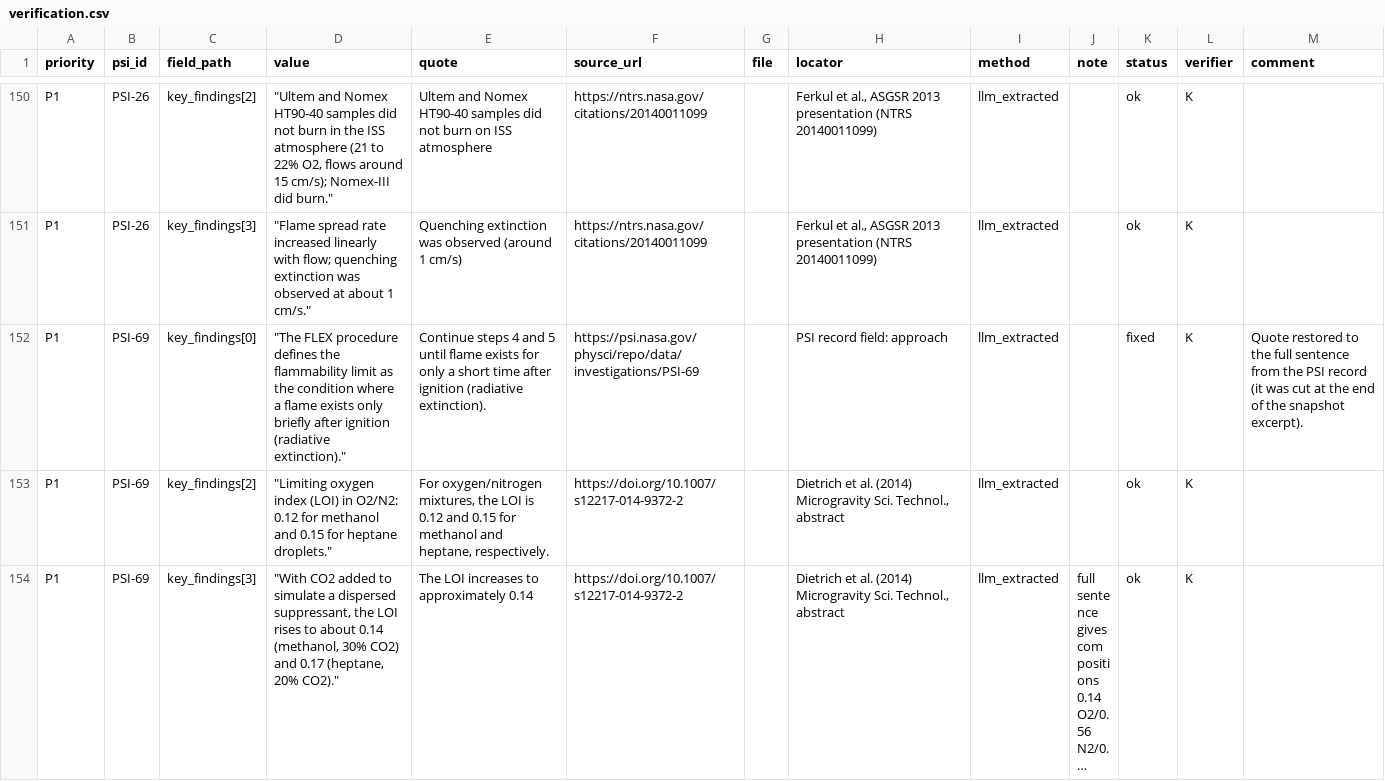
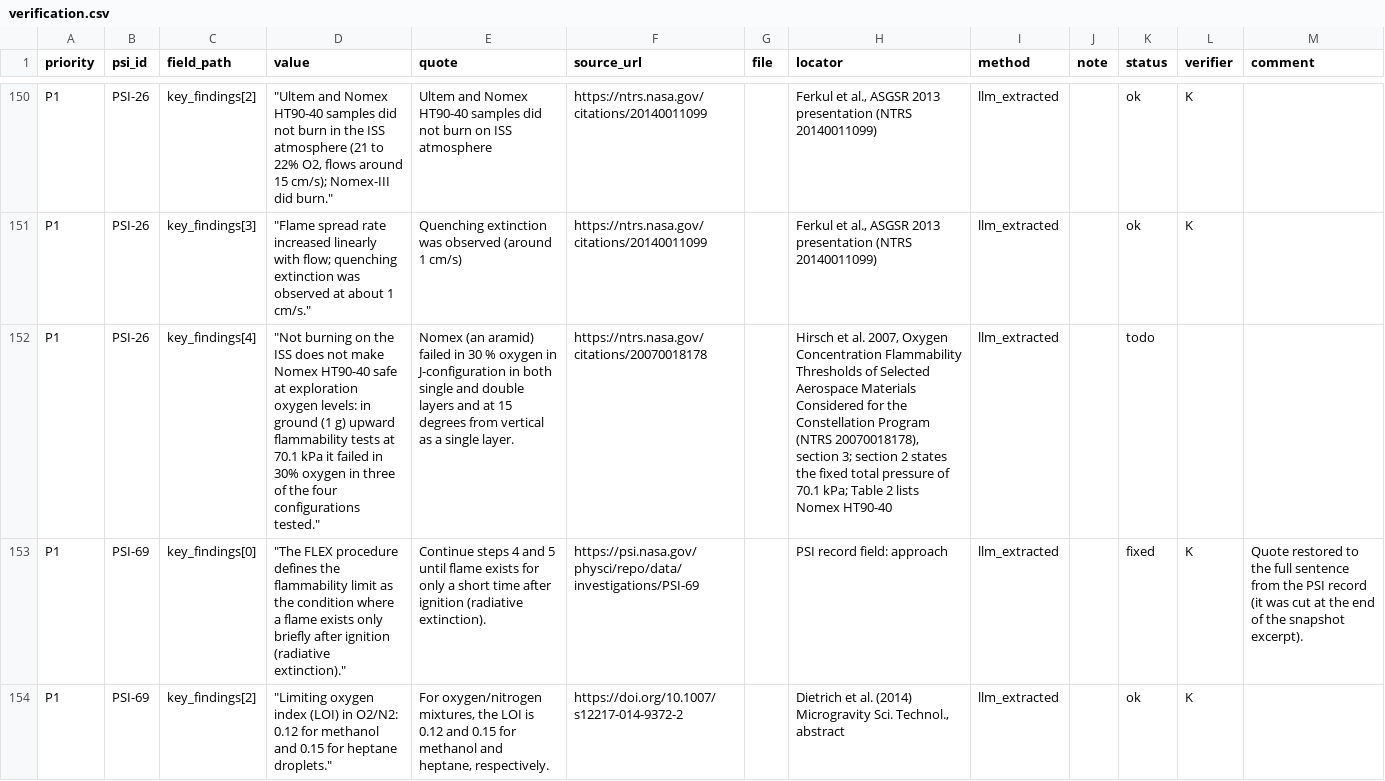
Before and after one commit to Kaszioq/fire-readiness, a CSV file: data/verification.csv, drawn as a sheet; only a part is shown, gaps mark what is left out; the shorter side is filled out with more unchanged rows; long unchanged cells end in …; the diff names each change by its address in the sheet, - before the commit and + after, or states it on an @@ line.

Commit message:
[A][C] Nomex 30% O2 finding in the data, Mars and exploration 10.2 reports regenerated with the main model
[A] Nomex HT90-40 failed in 30% O2 at 70.1 kPa in 1 g (NTRS 20070018178) added as a BASS finding through the builder, with a verbatim quote from the report text; not human-verified yet (1 of 576 rows todo). Builder, check_quotes (171 of 171) and verify:apply were run; the Cantera script reproduces flame_temperature.json exactly. [C] The two cached reports written by the smaller model are replaced by reports from openai/gpt-oss-120b.

```diff
--- a/data/verification.csv
+++ b/data/verification.csv
+row 152: P1 | PSI-26 | key_findings[4] | "Not burning on the ISS does not make Nomex HT90-40 safe at exploration oxygen levels: in ground (1 g) upward flammability tests at 70.1 kPa it failed in 30% oxygen in three of the four configurations tested." | Nomex (an aramid) failed in 30 % oxygen in J-configuration in both single and double layers and at 15 degrees from vertical as a single layer. | https://ntrs.nasa.gov/citations/20070018178 |  | Hirsch et al. 2007, Oxygen Concentration Flammability Thresholds of Selected Aerospace Materials Considered for the Constellation Program (NTRS 20070018178), section 3; section 2 states the fixed total pressure of 70.1 kPa; Table 2 lists Nomex HT90-40 | llm_extracted |  | todo
```
Also changed, not shown: 5 other files.
